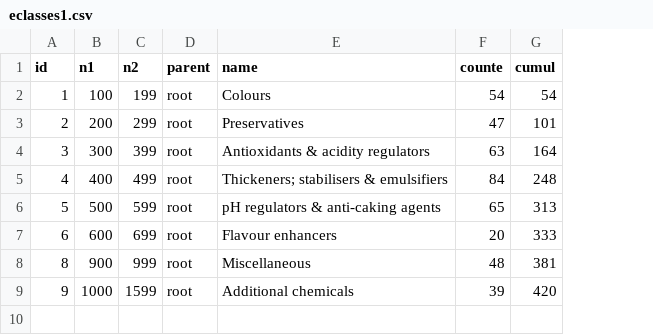
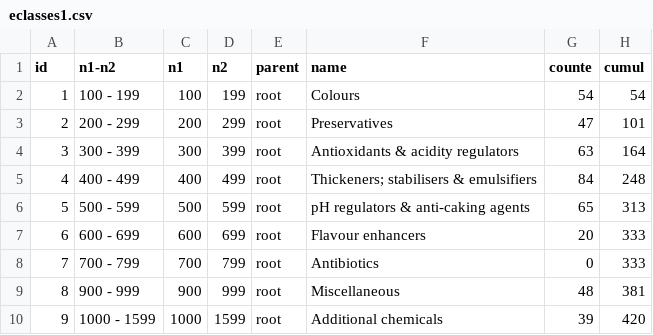
Before and after one commit to ig2gi/processing, a CSV file: src/nodebox3/enumbers/eclasses1.csv, drawn as a sheet; the diff names each change by its address in the sheet, - before the commit and + after, or states it on an @@ line.

```diff
--- a/src/nodebox3/enumbers/eclasses1.csv
+++ b/src/nodebox3/enumbers/eclasses1.csv
+column B (n1-n2), rows 2-7: 100 - 199 | 200 - 299 | 300 - 399 | 400 - 499 | 500 - 599 | 600 - 699; rows 9-10: 900 - 999 | 1000 - 1599
+row 8: 7 | 700 - 799 | 700 | 799 | root | Antibiotics | 0 | 333
```
Also changed, not shown: src/nodebox3/enumbers/eclasses2.csv, 2 other files.
